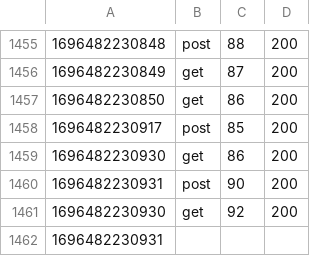
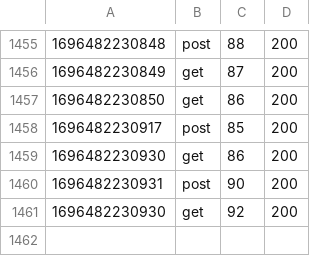
Before and after one commit to jerryyummy/distributed_system_assignment1, a CSV file: src/main/resources/go2.csv, drawn as a sheet; only a part is shown, gaps mark what is left out.

```diff
--- a/src/main/resources/go2.csv
+++ b/src/main/resources/go2.csv
@@ -1461,2 +1461 @@
 "1696482230930","get","92","200"
-"1696482230931"
```
Also changed, not shown: src/main/resources/go3.csv, 5 other files.
